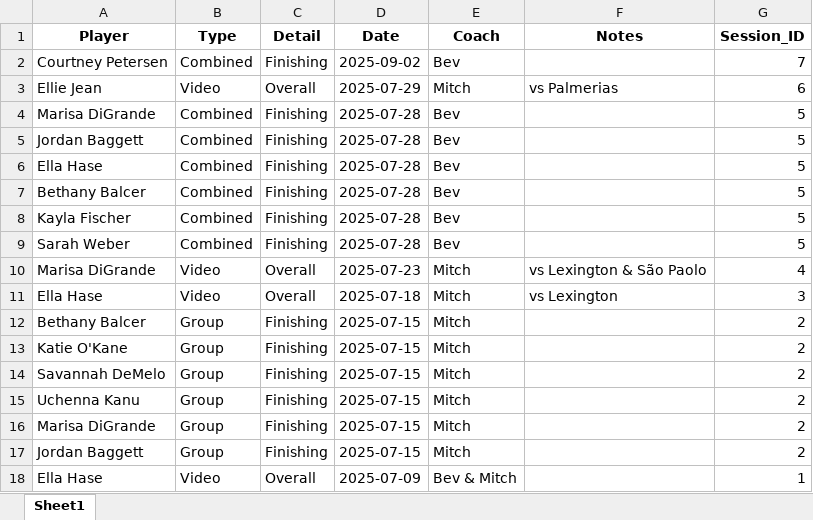
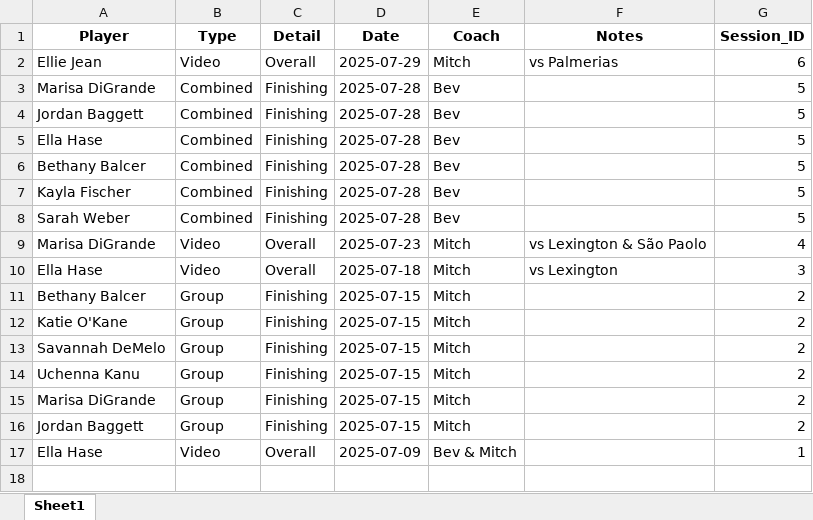
Before and after one commit to malekshafei/Racing-IDP-Tracker, an Excel workbook: MitchIDPs.xlsx, sheet Sheet1, drawn as a sheet; values as stored, in another font and other column widths than the file's, no borders; the diff names each change by its address in the sheet, - before the commit and + after, or states it on an @@ line.

Commit message:
Update data - 2025-09-02 15:00:59

```diff
--- a/MitchIDPs.xlsx (sheet Sheet1)
+++ b/MitchIDPs.xlsx (sheet Sheet1)
-row 2: Courtney Petersen | Combined | Finishing | 2025-09-02 | Bev |  | 7
```
